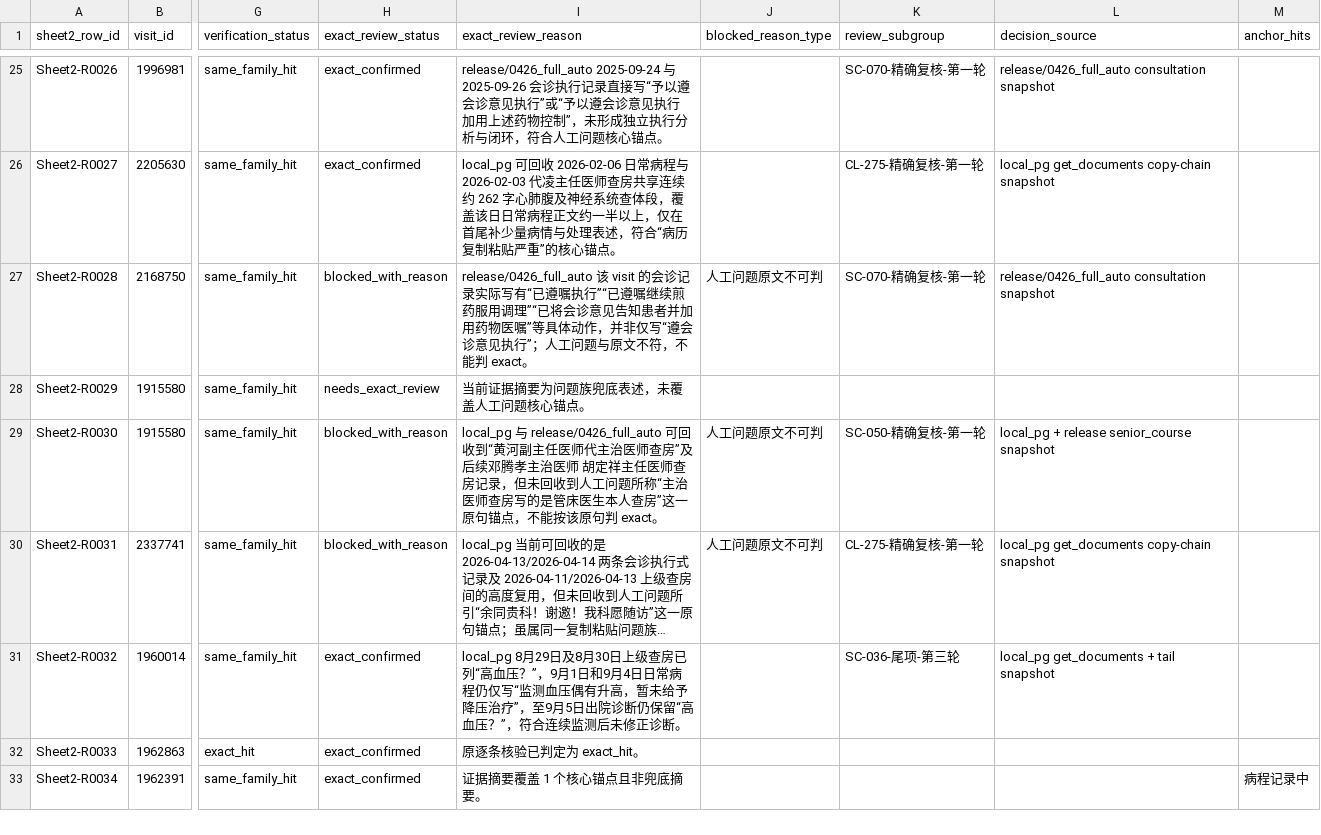
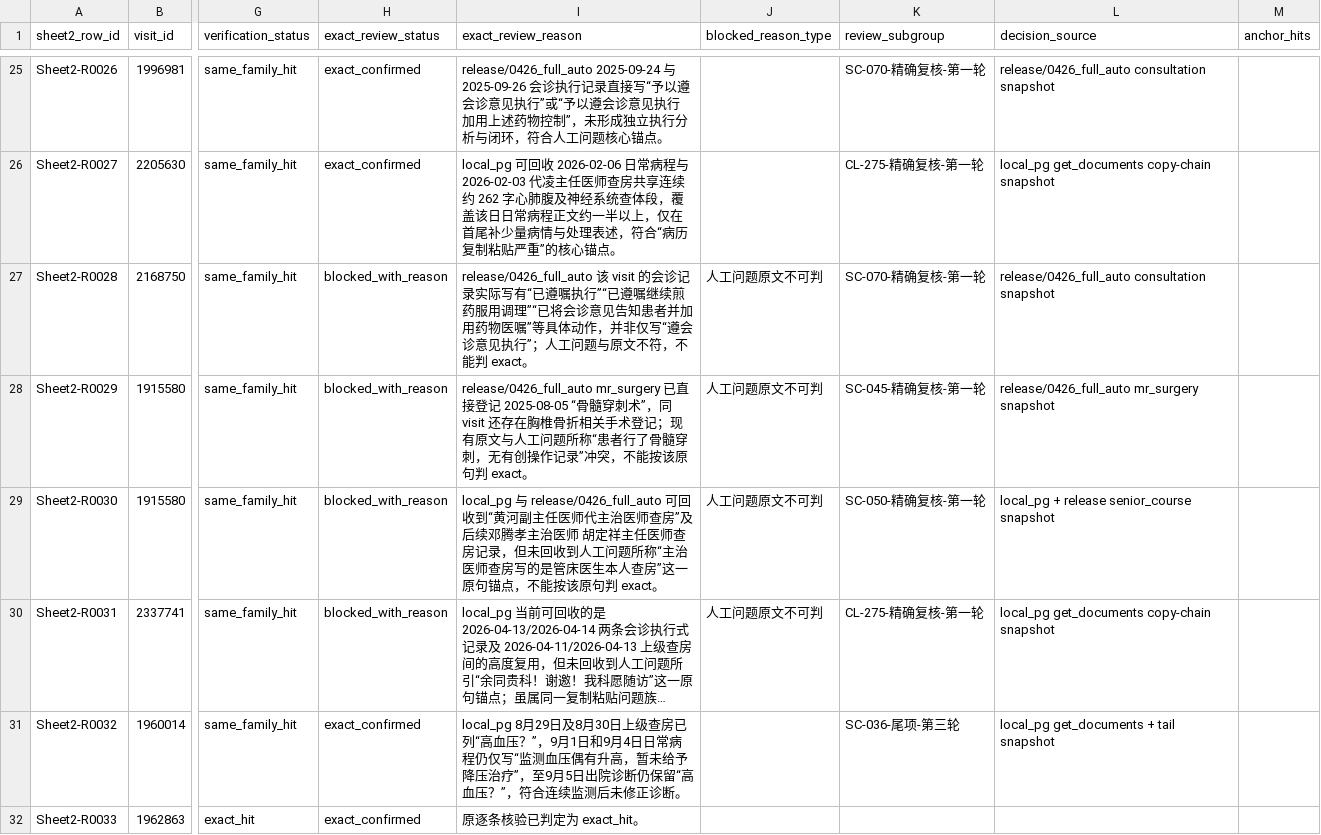
Before and after one commit to softjazzz/combined, a CSV file: apps/medqc-web/docs/0418/QC/sheet2_exact_review_matrix.csv, drawn as a sheet; only a part is shown, gaps mark what is left out; the shorter side is filled out with more unchanged rows; long unchanged cells end in …; the diff names each change by its address in the sheet, - before the commit and + after, or states it on an @@ line.

```diff
--- a/apps/medqc-web/docs/0418/QC/sheet2_exact_review_matrix.csv
+++ b/apps/medqc-web/docs/0418/QC/sheet2_exact_review_matrix.csv
-H28 (exact_review_status): needs_exact_review
+H28 (exact_review_status): blocked_with_reason
-I28 (exact_review_reason): 当前证据摘要为问题族兜底表述，未覆盖人工问题核心锚点。
+I28 (exact_review_reason): release/0426_full_auto mr_surgery 已直接登记 2025-08-05 “骨髓穿刺术”，同 visit 还存在胸椎骨折相关手术登记；现有原文与人工问题所称“患者行了骨髓穿刺，无有创操作记录”冲突，不能按该原句判 exact。
-J28 (blocked_reason_type): (empty)
+J28 (blocked_reason_type): 人工问题原文不可判
-K28 (review_subgroup): (empty)
+K28 (review_subgroup): SC-045-精确复核-第一轮
-L28 (decision_source): (empty)
+L28 (decision_source): release/0426_full_auto mr_surgery snapshot
```
Also changed, not shown: apps/medqc-web/docs/0418/QC/sheet2_exact_review_overrides.csv, 4 other files.
